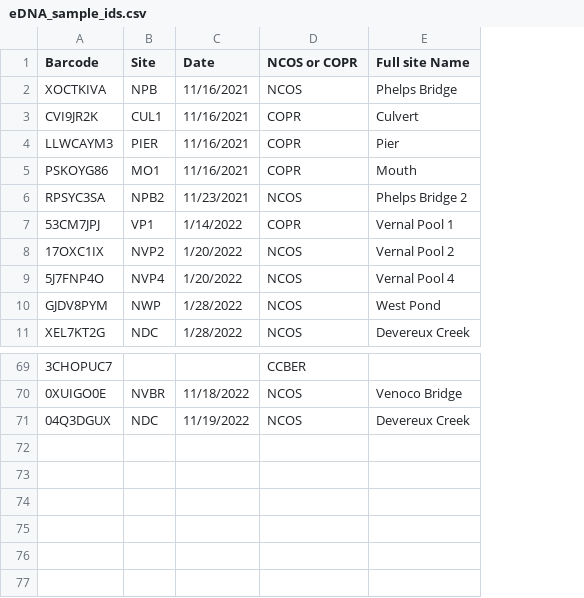
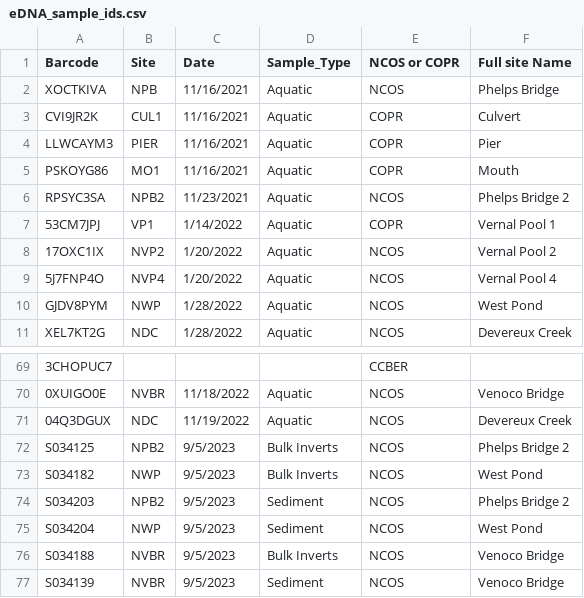
Before and after one commit to cjkra/Aquatic-Invertebrates, a CSV file: raw_data/eDNA_sample_ids.csv, drawn as a sheet; only a part is shown, gaps mark what is left out; the diff names each change by its address in the sheet, - before the commit and + after, or states it on an @@ line.

```diff
--- a/raw_data/eDNA_sample_ids.csv
+++ b/raw_data/eDNA_sample_ids.csv
+column D (Sample_Type), rows 2-11: all Aquatic; rows 70-71: Aquatic | Aquatic
+row 72: S034125 | NPB2 | 9/5/2023 | Bulk Inverts | NCOS | Phelps Bridge 2
+row 73: S034182 | NWP | 9/5/2023 | Bulk Inverts | NCOS | West Pond
+row 74: S034203 | NPB2 | 9/5/2023 | Sediment | NCOS | Phelps Bridge 2
+row 75: S034204 | NWP | 9/5/2023 | Sediment | NCOS | West Pond
+row 76: S034188 | NVBR | 9/5/2023 | Bulk Inverts | NCOS | Venoco Bridge
+row 77: S034139 | NVBR | 9/5/2023 | Sediment | NCOS | Venoco Bridge
```
Also changed, not shown: cleaned_data/eDNA_tables/site_primer_taxa_count.csv, cleaned_data/eDNA_tables/vernal_pool_aqinv_eDNA.csv, 20 other files.
